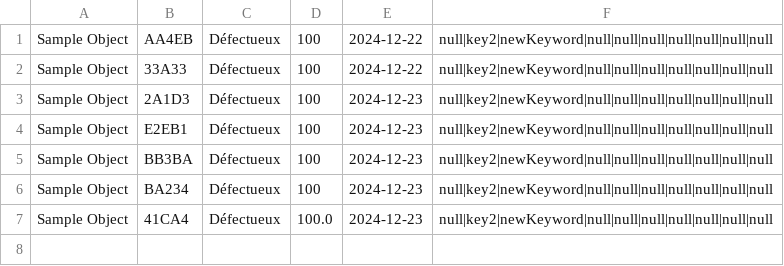
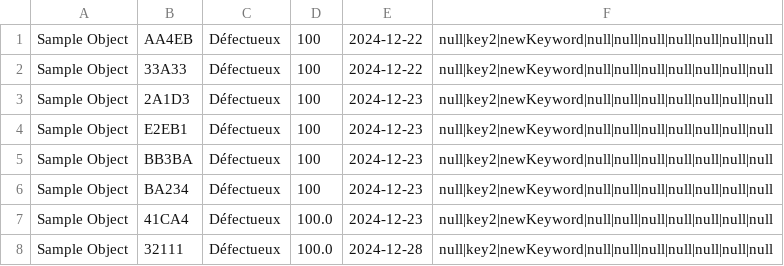
Before and after one commit to carpuplay/stockLab, a CSV file: myfile.csv, drawn as a sheet.

```diff
--- a/myfile.csv
+++ b/myfile.csv
@@ -7 +7,2 @@ Sample Object,BA234,Défectueux,100,2024-12-23,null|key2|newKeyword|null|null|nu
 Sample Object,41CA4,Défectueux,100.0,2024-12-23,null|key2|newKeyword|null|null|null|null|null|null|null
+Sample Object,32111,Défectueux,100.0,2024-12-28,null|key2|newKeyword|null|null|null|null|null|null|null
```
Also changed, not shown: 2 other files.
